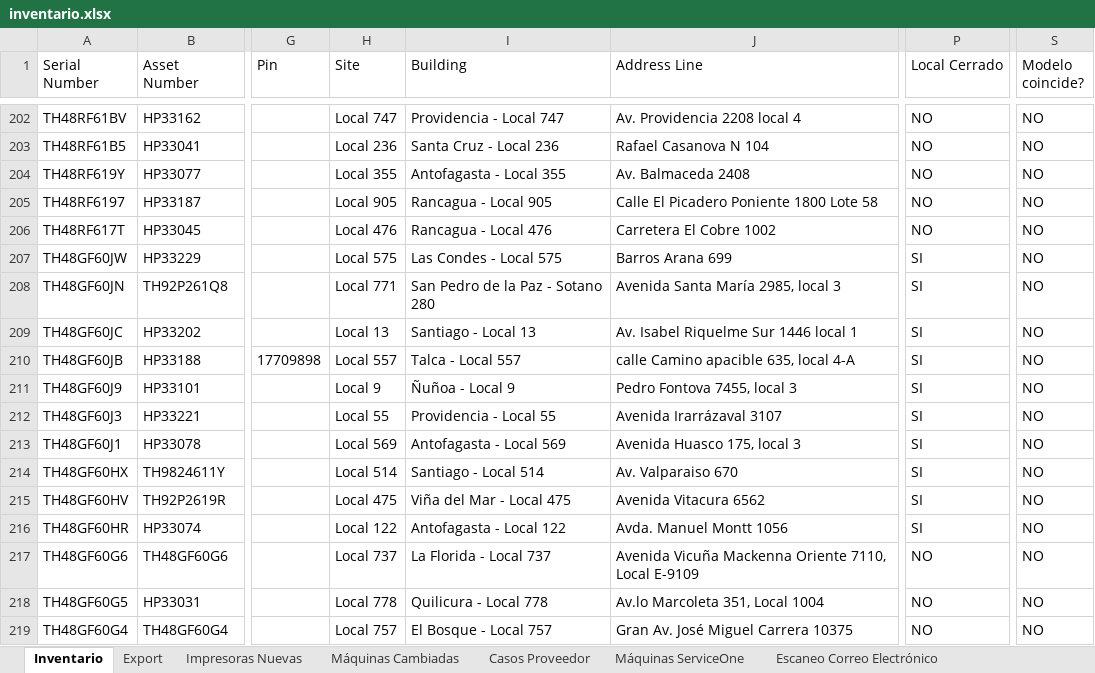
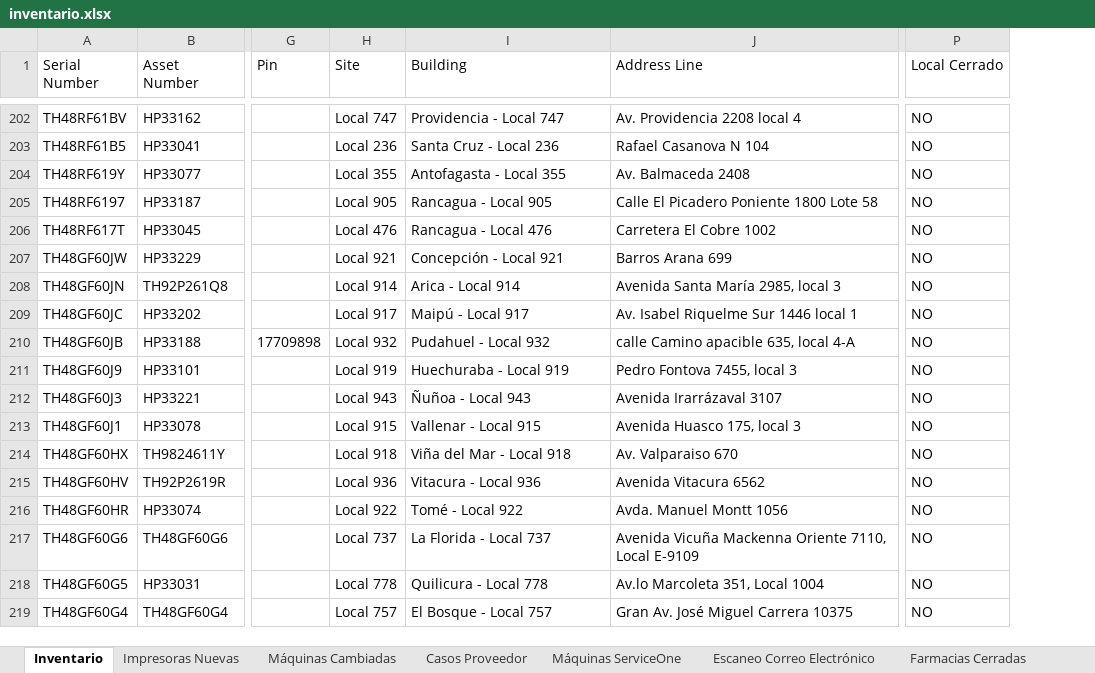
Before and after one commit to QuixoticAlter/Reportify, an Excel workbook: FASA/files/inventario.xlsx, sheet Inventario, drawn as a sheet; only a part is shown, gaps mark what is left out; values as stored, in another font and other column widths than the file's, no borders; conditional formats and table styles not drawn; the diff covers the shown part only; the diff names each change by its address in the sheet, - before the commit and + after, or states it on an @@ line.

```diff
--- a/FASA/files/inventario.xlsx (sheet Inventario)
+++ b/FASA/files/inventario.xlsx (sheet Inventario)
-sheet tab: Export
-column S (Modelo coincide?), rows 202-219: all NO
-H207 (Site): Local 575
+H207 (Site): Local 921
-I207 (Building): Las Condes - Local 575
+I207 (Building): Concepción - Local 921
-P207:P216 (Local Cerrado): SI
+P207:P216 (Local Cerrado): NO
-H208 (Site): Local 771
+H208 (Site): Local 914
-I208 (Building): San Pedro de la Paz - Sotano 280
+I208 (Building): Arica - Local 914
-H209 (Site): Local 13
+H209 (Site): Local 917
-I209 (Building): Santiago - Local 13
+I209 (Building): Maipú - Local 917
-H210 (Site): Local 557
+H210 (Site): Local 932
-I210 (Building): Talca - Local 557
+I210 (Building): Pudahuel - Local 932
-H211 (Site): Local 9
+H211 (Site): Local 919
-I211 (Building): Ñuñoa - Local 9
+I211 (Building): Huechuraba - Local 919
-H212 (Site): Local 55
+H212 (Site): Local 943
-I212 (Building): Providencia - Local 55
+I212 (Building): Ñuñoa - Local 943
-H213 (Site): Local 569
+H213 (Site): Local 915
-I213 (Building): Antofagasta - Local 569
+I213 (Building): Vallenar - Local 915
-H214 (Site): Local 514
+H214 (Site): Local 918
-I214 (Building): Santiago - Local 514
+I214 (Building): Viña del Mar - Local 918
-H215 (Site): Local 475
+H215 (Site): Local 936
-I215 (Building): Viña del Mar - Local 475
+I215 (Building): Vitacura - Local 936
-H216 (Site): Local 122
+H216 (Site): Local 922
-I216 (Building): Antofagasta - Local 122
+I216 (Building): Tomé - Local 922
```
Also changed, not shown: 65 edited cells and cell formats elsewhere in this sheet, sheet Impresoras Nuevas, sheet Máquinas Cambiadas, formulas that keep their value, hidden cells, FASA/files/MDA FASA 29-08 05-09.xlsx, FASA/files/consumable_levels.xlsx, 15 other files.
